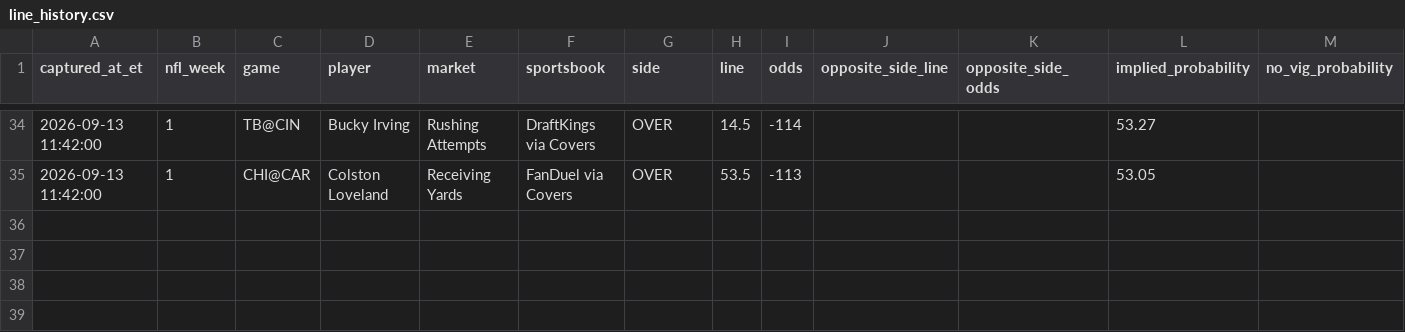
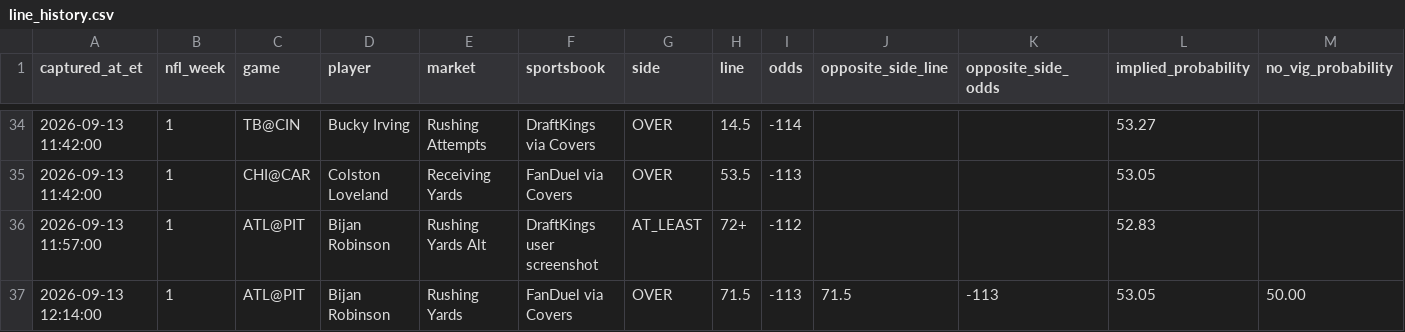
Before and after one commit to jamesddestefano-ui/NFL-Prop-Bets, a CSV file: data/line_history.csv, drawn as a sheet; only a part is shown, gaps mark what is left out; rows hold the shown columns only; the diff names each change by its address in the sheet, - before the commit and + after, or states it on an @@ line.

Commit message:
Capture Bijan final pregame line movement

```diff
--- a/data/line_history.csv
+++ b/data/line_history.csv
+row 36: 2026-09-13 11:57:00 | 1 | ATL@PIT | Bijan Robinson | Rushing Yards Alt | DraftKings user screenshot | AT_LEAST | 72+ | -112 |  |  | 52.83
+row 37: 2026-09-13 12:14:00 | 1 | ATL@PIT | Bijan Robinson | Rushing Yards | FanDuel via Covers | OVER | 71.5 | -113 | 71.5 | -113 | 53.05 | 50.00
```
